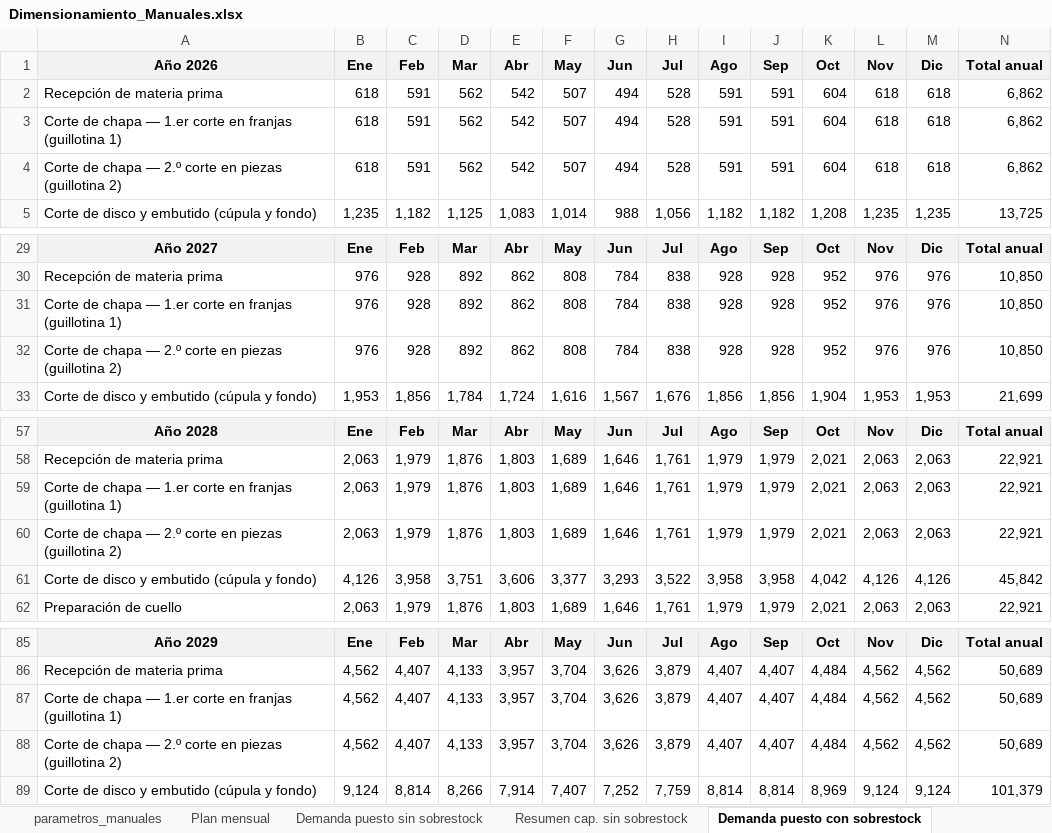
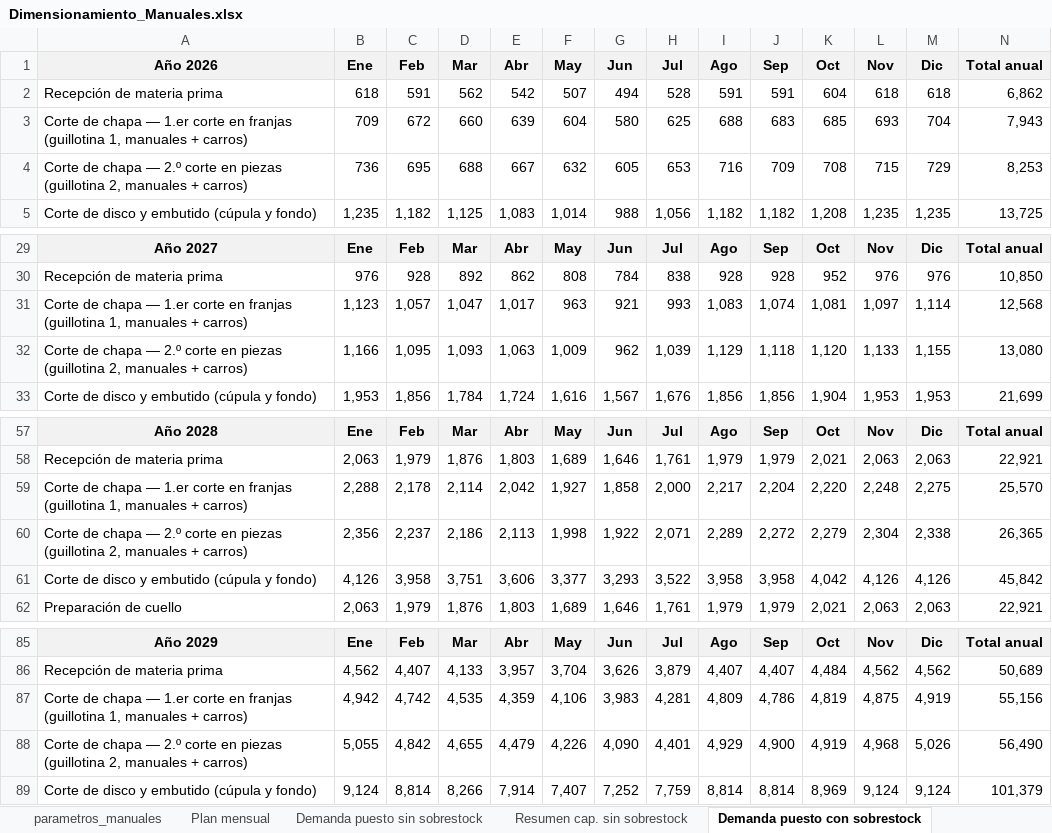
Before and after one commit to TadeoSinay/planos_industrial_flama, an Excel workbook: salida/Dimensionamiento_Manuales.xlsx, sheet Demanda puesto con sobrestock, drawn as a sheet; only a part is shown, gaps mark what is left out; values as stored, in another font and other column widths than the file's, no borders; removed rows and columns are numbered as before the commit, all else as after; rows hold the shown columns only; the diff covers the shown part only; the diff names each change by its address in the sheet, - before the commit and + after, or states it on an @@ line.

```diff
--- a/salida/Dimensionamiento_Manuales.xlsx (sheet Demanda puesto con sobrestock)
+++ b/salida/Dimensionamiento_Manuales.xlsx (sheet Demanda puesto con sobrestock)
-row 3: Corte de chapa — 1.er corte en franjas (guillotina 1) | 618 | 591 | 562 | 542 | 507 | 494 | 528 | 591 | 591 | 604 | 618 | 618 | 6,862
-row 4: Corte de chapa — 2.º corte en piezas (guillotina 2) | 618 | 591 | 562 | 542 | 507 | 494 | 528 | 591 | 591 | 604 | 618 | 618 | 6,862
+row 3: Corte de chapa — 1.er corte en franjas (guillotina 1, manuales + carros) | 709 | 672 | 660 | 639 | 604 | 580 | 625 | 688 | 683 | 685 | 693 | 704 | 7,943
+row 4: Corte de chapa — 2.º corte en piezas (guillotina 2, manuales + carros) | 736 | 695 | 688 | 667 | 632 | 605 | 653 | 716 | 709 | 708 | 715 | 729 | 8,253
-row 31: Corte de chapa — 1.er corte en franjas (guillotina 1) | 976 | 928 | 892 | 862 | 808 | 784 | 838 | 928 | 928 | 952 | 976 | 976 | 10,850
-row 32: Corte de chapa — 2.º corte en piezas (guillotina 2) | 976 | 928 | 892 | 862 | 808 | 784 | 838 | 928 | 928 | 952 | 976 | 976 | 10,850
+row 31: Corte de chapa — 1.er corte en franjas (guillotina 1, manuales + carros) | 1,123 | 1,057 | 1,047 | 1,017 | 963 | 921 | 993 | 1,083 | 1,074 | 1,081 | 1,097 | 1,114 | 12,568
+row 32: Corte de chapa — 2.º corte en piezas (guillotina 2, manuales + carros) | 1,166 | 1,095 | 1,093 | 1,063 | 1,009 | 962 | 1,039 | 1,129 | 1,118 | 1,120 | 1,133 | 1,155 | 13,080
-row 59: Corte de chapa — 1.er corte en franjas (guillotina 1) | 2,063 | 1,979 | 1,876 | 1,803 | 1,689 | 1,646 | 1,761 | 1,979 | 1,979 | 2,021 | 2,063 | 2,063 | 22,921
-row 60: Corte de chapa — 2.º corte en piezas (guillotina 2) | 2,063 | 1,979 | 1,876 | 1,803 | 1,689 | 1,646 | 1,761 | 1,979 | 1,979 | 2,021 | 2,063 | 2,063 | 22,921
+row 59: Corte de chapa — 1.er corte en franjas (guillotina 1, manuales + carros) | 2,288 | 2,178 | 2,114 | 2,042 | 1,927 | 1,858 | 2,000 | 2,217 | 2,204 | 2,220 | 2,248 | 2,275 | 25,570
+row 60: Corte de chapa — 2.º corte en piezas (guillotina 2, manuales + carros) | 2,356 | 2,237 | 2,186 | 2,113 | 1,998 | 1,922 | 2,071 | 2,289 | 2,272 | 2,279 | 2,304 | 2,338 | 26,365
-row 87: Corte de chapa — 1.er corte en franjas (guillotina 1) | 4,562 | 4,407 | 4,133 | 3,957 | 3,704 | 3,626 | 3,879 | 4,407 | 4,407 | 4,484 | 4,562 | 4,562 | 50,689
-row 88: Corte de chapa — 2.º corte en piezas (guillotina 2) | 4,562 | 4,407 | 4,133 | 3,957 | 3,704 | 3,626 | 3,879 | 4,407 | 4,407 | 4,484 | 4,562 | 4,562 | 50,689
+row 87: Corte de chapa — 1.er corte en franjas (guillotina 1, manuales + carros) | 4,942 | 4,742 | 4,535 | 4,359 | 4,106 | 3,983 | 4,281 | 4,809 | 4,786 | 4,819 | 4,875 | 4,919 | 55,156
+row 88: Corte de chapa — 2.º corte en piezas (guillotina 2, manuales + carros) | 5,055 | 4,842 | 4,655 | 4,479 | 4,226 | 4,090 | 4,401 | 4,929 | 4,900 | 4,919 | 4,968 | 5,026 | 56,490
```
Also changed, not shown: 12 added rows and 12 removed rows elsewhere in this sheet, sheet Demanda puesto sin sobrestock, sheet parametros_manuales, sheet Links, sheet Resumen cap. sin sobrestock, sheet Resumen cap. con sobrestock, formulas that keep their value, salida/Analisis_alternativas_corte_chapa.xlsx, salida/Dimensionamiento_Carros.xlsx, 7 other files.
